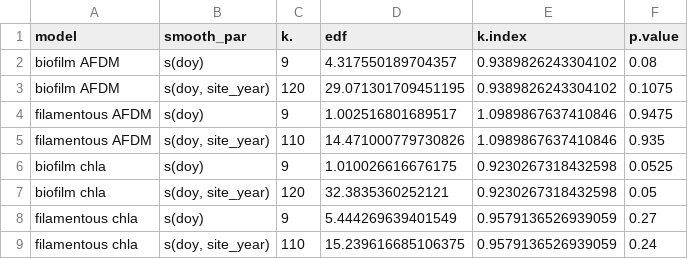
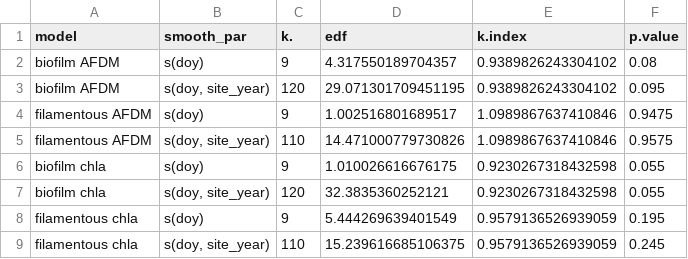
Before and after one commit to amcarter/UCFR-metabolism, a CSV file: data/biomass_data/linear_gam_smoothness_parameter_checks.csv, drawn as a sheet.

```diff
--- a/data/biomass_data/linear_gam_smoothness_parameter_checks.csv
+++ b/data/biomass_data/linear_gam_smoothness_parameter_checks.csv
@@ -2,8 +2,8 @@ model,smooth_par,k.,edf,k.index,p.value
 biofilm AFDM,s(doy),9,4.317550189704357,0.9389826243304102,0.08
-biofilm AFDM,"s(doy, site_year)",120,29.071301709451195,0.9389826243304102,0.1075
+biofilm AFDM,"s(doy, site_year)",120,29.071301709451195,0.9389826243304102,0.095
 filamentous AFDM,s(doy),9,1.002516801689517,1.0989867637410846,0.9475
-filamentous AFDM,"s(doy, site_year)",110,14.471000779730826,1.0989867637410846,0.935
-biofilm chla,s(doy),9,1.010026616676175,0.9230267318432598,0.0525
-biofilm chla,"s(doy, site_year)",120,32.3835360252121,0.9230267318432598,0.05
-filamentous chla,s(doy),9,5.444269639401549,0.9579136526939059,0.27
-filamentous chla,"s(doy, site_year)",110,15.239616685106375,0.9579136526939059,0.24
+filamentous AFDM,"s(doy, site_year)",110,14.471000779730826,1.0989867637410846,0.9575
+biofilm chla,s(doy),9,1.010026616676175,0.9230267318432598,0.055
+biofilm chla,"s(doy, site_year)",120,32.3835360252121,0.9230267318432598,0.055
+filamentous chla,s(doy),9,5.444269639401549,0.9579136526939059,0.195
+filamentous chla,"s(doy, site_year)",110,15.239616685106375,0.9579136526939059,0.245
```
Also changed, not shown: data/biomass_data/linear_gam_fits_biomass.csv, data/model_fits/biomass_metab_model_data.csv, 52 other files.
